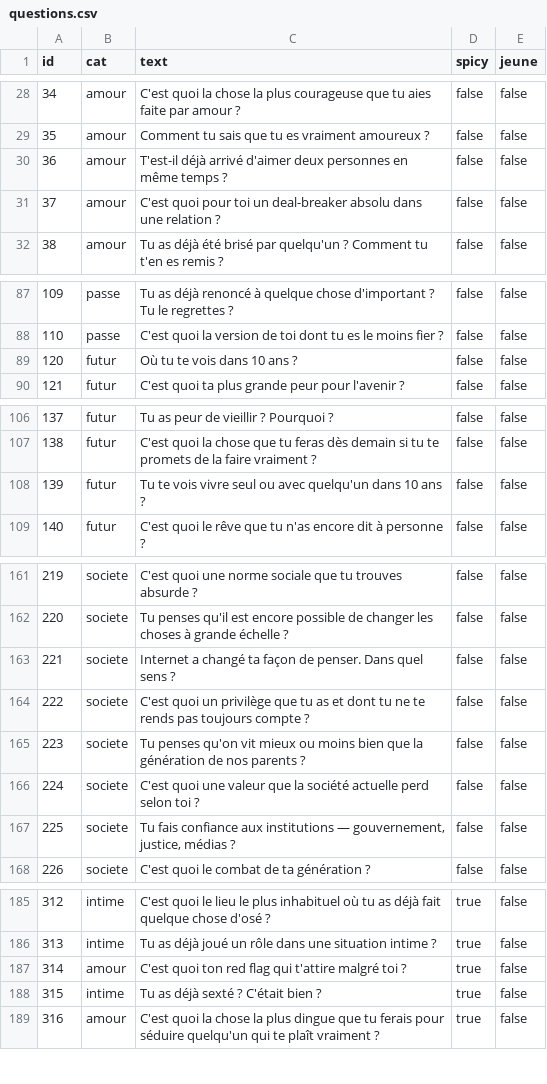
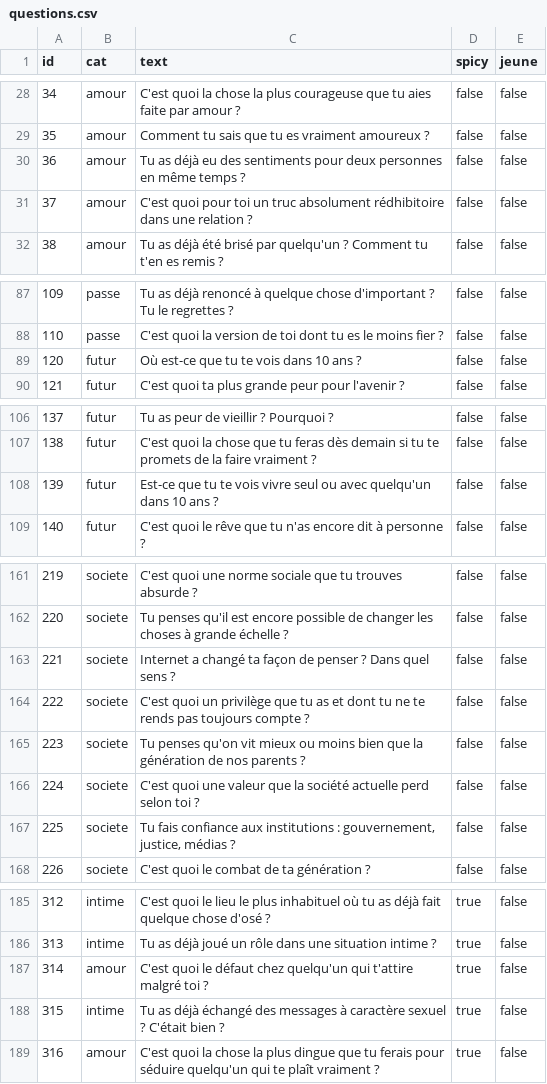
Before and after one commit to MajinRay/entrenous, a CSV file: livrables/questions.csv, drawn as a sheet; only a part is shown, gaps mark what is left out; the diff covers the shown part only.

```diff
--- a/livrables/questions.csv
+++ b/livrables/questions.csv
@@ -30,2 +30,2 @@ id,cat,text,spicy,jeune
-36,"amour","T'est-il déjà arrivé d'aimer deux personnes en même temps ?",false,false
-37,"amour","C'est quoi pour toi un deal-breaker absolu dans une relation ?",false,false
+36,amour,"Tu as déjà eu des sentiments pour deux personnes en même temps ?",false,false
+37,amour,"C'est quoi pour toi un truc absolument rédhibitoire dans une relation ?",false,false
@@ -89 +89 @@ id,cat,text,spicy,jeune
-120,"futur","Où tu te vois dans 10 ans ?",false,false
+120,futur,"Où est-ce que tu te vois dans 10 ans ?",false,false
@@ -108 +108 @@ id,cat,text,spicy,jeune
-139,"futur","Tu te vois vivre seul ou avec quelqu'un dans 10 ans ?",false,false
+139,futur,"Est-ce que tu te vois vivre seul ou avec quelqu'un dans 10 ans ?",false,false
@@ -163 +163 @@ id,cat,text,spicy,jeune
-221,"societe","Internet a changé ta façon de penser. Dans quel sens ?",false,false
+221,societe,"Internet a changé ta façon de penser ? Dans quel sens ?",false,false
@@ -167 +167 @@ id,cat,text,spicy,jeune
-225,"societe","Tu fais confiance aux institutions — gouvernement, justice, médias ?",false,false
+225,societe,"Tu fais confiance aux institutions : gouvernement, justice, médias ?",false,false
@@ -187,2 +187,2 @@ id,cat,text,spicy,jeune
-314,"amour","C'est quoi ton red flag qui t'attire malgré toi ?",true,false
-315,"intime","Tu as déjà sexté ? C'était bien ?",true,false
+314,amour,"C'est quoi le défaut chez quelqu'un qui t'attire malgré toi ?",true,false
+315,intime,"Tu as déjà échangé des messages à caractère sexuel ? C'était bien ?",true,false
```
Also changed, not shown: 3 edited cells elsewhere in this file, 1 other file.
